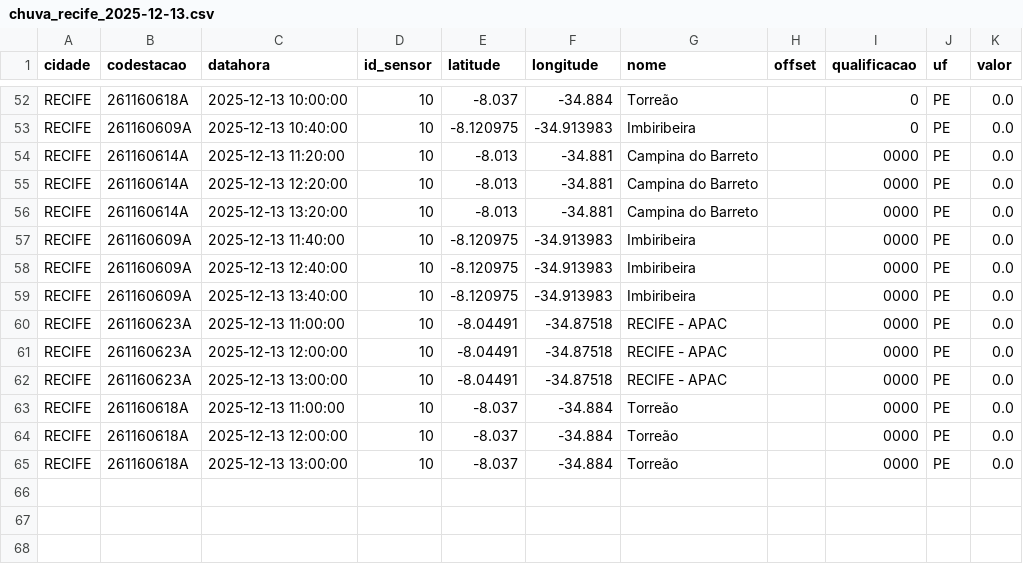
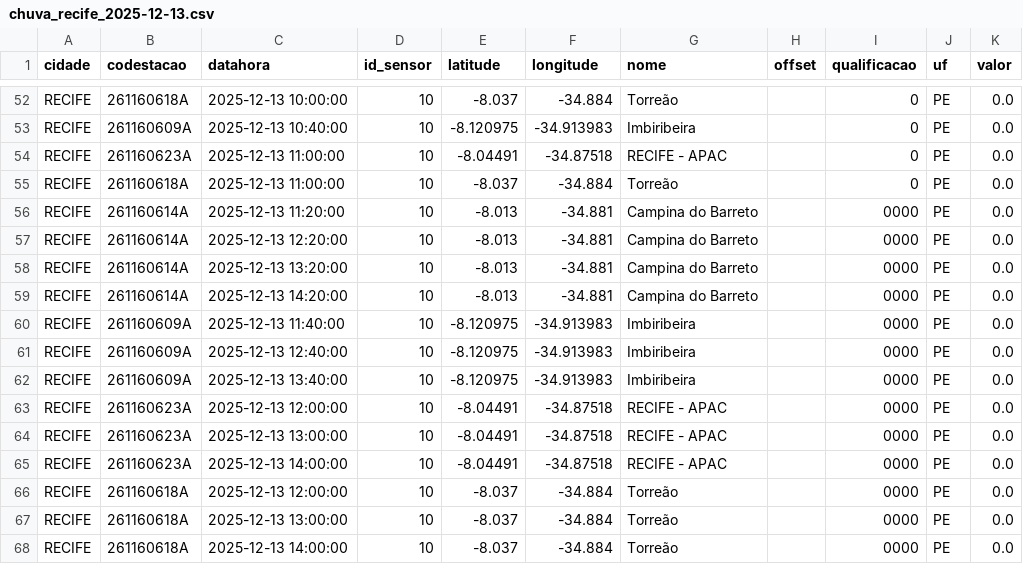
Before and after one commit to RafaellaB/Diagramas-de-risco-din-mico_01, a CSV file: chuva_recife_2025-12-13.csv, drawn as a sheet; only a part is shown, gaps mark what is left out.

```diff
--- a/chuva_recife_2025-12-13.csv
+++ b/chuva_recife_2025-12-13.csv
@@ -53,2 +53,4 @@ RECIFE,261160618A,2025-12-13 10:00:00,10,-8.037,-34.884,Torreão,,0,PE,0.0
 RECIFE,261160609A,2025-12-13 10:40:00,10,-8.120975,-34.913983,Imbiribeira,,0,PE,0.0
+RECIFE,261160623A,2025-12-13 11:00:00,10,-8.04491,-34.87518,RECIFE - APAC,,0,PE,0.0
+RECIFE,261160618A,2025-12-13 11:00:00,10,-8.037,-34.884,Torreão,,0,PE,0.0
 RECIFE,261160614A,2025-12-13 11:20:00,10,-8.013,-34.881,Campina do Barreto,,0000,PE,0.0
@@ -56,2 +58,3 @@ RECIFE,261160614A,2025-12-13 12:20:00,10,-8.013,-34.881,Campina do Barreto,,0000
 RECIFE,261160614A,2025-12-13 13:20:00,10,-8.013,-34.881,Campina do Barreto,,0000,PE,0.0
+RECIFE,261160614A,2025-12-13 14:20:00,10,-8.013,-34.881,Campina do Barreto,,0000,PE,0.0
 RECIFE,261160609A,2025-12-13 11:40:00,10,-8.120975,-34.913983,Imbiribeira,,0000,PE,0.0
@@ -59,7 +62,7 @@ RECIFE,261160609A,2025-12-13 12:40:00,10,-8.120975,-34.913983,Imbiribeira,,0000,
 RECIFE,261160609A,2025-12-13 13:40:00,10,-8.120975,-34.913983,Imbiribeira,,0000,PE,0.0
-RECIFE,261160623A,2025-12-13 11:00:00,10,-8.04491,-34.87518,RECIFE - APAC,,0000,PE,0.0
 RECIFE,261160623A,2025-12-13 12:00:00,10,-8.04491,-34.87518,RECIFE - APAC,,0000,PE,0.0
 RECIFE,261160623A,2025-12-13 13:00:00,10,-8.04491,-34.87518,RECIFE - APAC,,0000,PE,0.0
-RECIFE,261160618A,2025-12-13 11:00:00,10,-8.037,-34.884,Torreão,,0000,PE,0.0
+RECIFE,261160623A,2025-12-13 14:00:00,10,-8.04491,-34.87518,RECIFE - APAC,,0000,PE,0.0
 RECIFE,261160618A,2025-12-13 12:00:00,10,-8.037,-34.884,Torreão,,0000,PE,0.0
 RECIFE,261160618A,2025-12-13 13:00:00,10,-8.037,-34.884,Torreão,,0000,PE,0.0
+RECIFE,261160618A,2025-12-13 14:00:00,10,-8.037,-34.884,Torreão,,0000,PE,0.0
```
